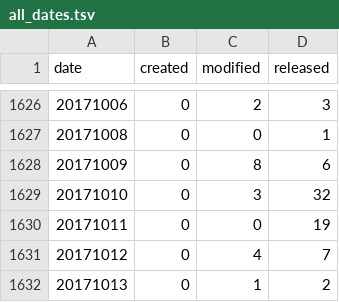
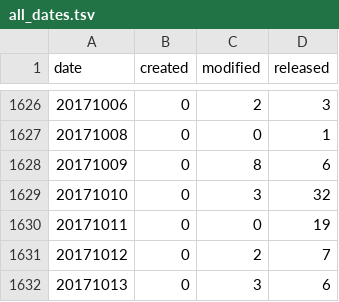
Before and after one commit to mose/hubot-census, a TSV file: docs/data/all_dates.tsv, drawn as a sheet; only a part is shown, gaps mark what is left out.

```diff
--- a/docs/data/all_dates.tsv
+++ b/docs/data/all_dates.tsv
@@ -1630,3 +1630,3 @@ date	created	modified	released
 20171011	0	0	19
-20171012	0	4	7
-20171013	0	1	2
+20171012	0	2	7
+20171013	0	3	6
```
Also changed, not shown: docs/data/all_months.tsv, 6 other files.
